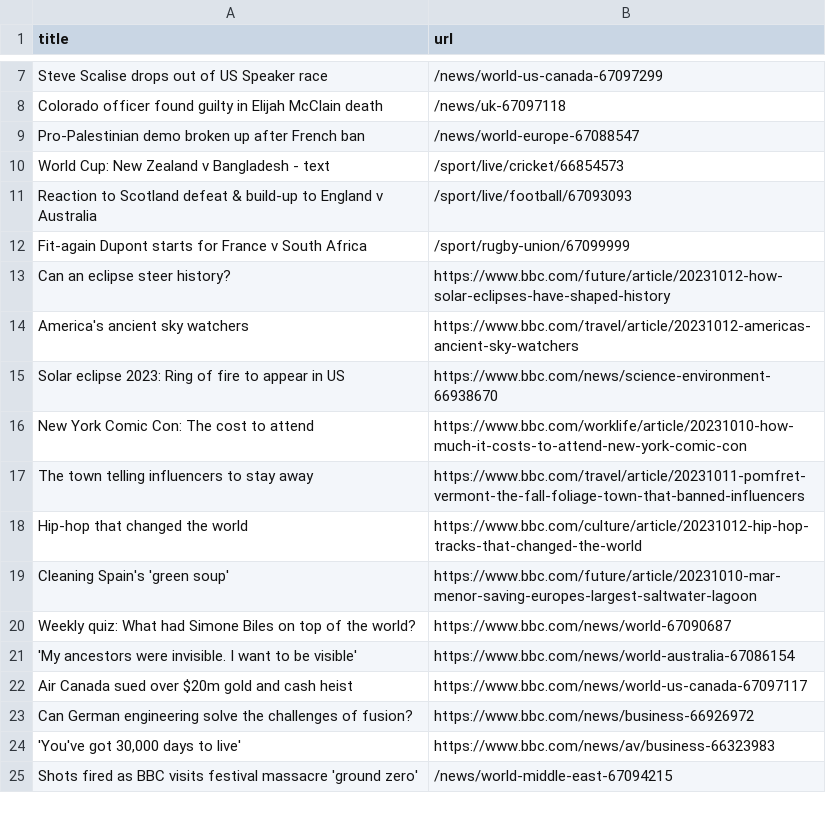
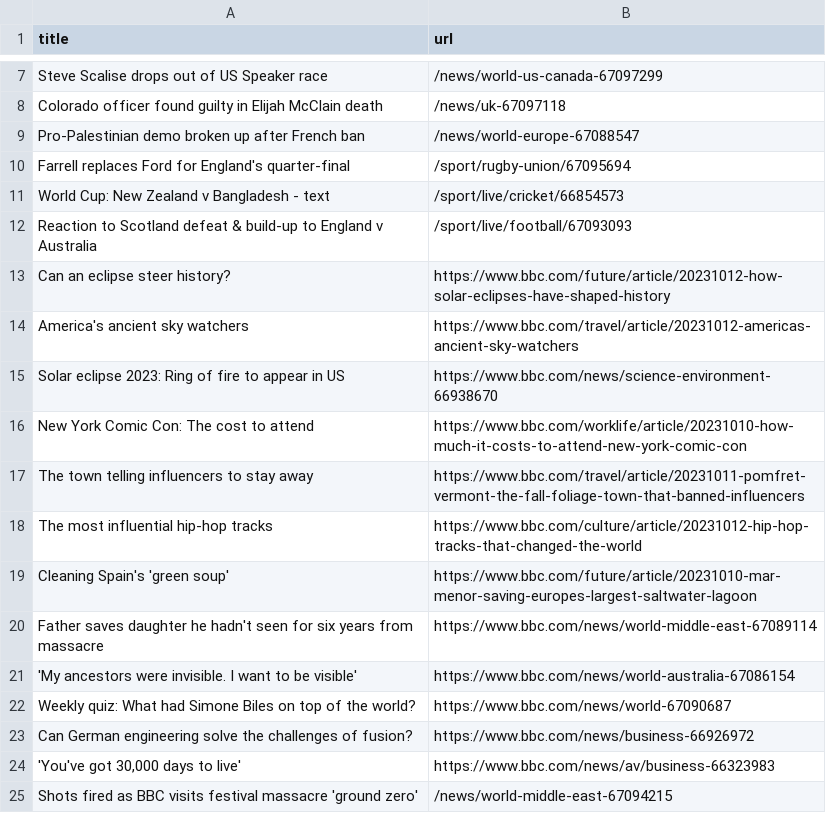
Before and after one commit to jsoma/automatic-scraper-bbc, a CSV file: bbc.csv, drawn as a sheet; only a part is shown, gaps mark what is left out.

```diff
--- a/bbc.csv
+++ b/bbc.csv
@@ -9,5 +9,5 @@ Colorado officer found guilty in Elijah McClain death,/news/uk-67097118
 Pro-Palestinian demo broken up after French ban,/news/world-europe-67088547
+Farrell replaces Ford for England's quarter-final,/sport/rugby-union/67095694
 World Cup: New Zealand v Bangladesh - text,/sport/live/cricket/66854573
 Reaction to Scotland defeat & build-up to England v Australia,/sport/live/football/67093093
-Fit-again Dupont starts for France v South Africa,/sport/rugby-union/67099999
 Can an eclipse steer history?,https://www.bbc.com/future/article/20231012-how-solar-eclipses-have-shaped-history
@@ -17,7 +17,7 @@ New York Comic Con: The cost to attend,https://www.bbc.com/worklife/article/2023
 The town telling influencers to stay away,https://www.bbc.com/travel/article/20231011-pomfret-vermont-the-fall-foliage-town-that-banned-influencers
-Hip-hop that changed the world,https://www.bbc.com/culture/article/20231012-hip-hop-tracks-that-changed-the-world
+The most influential hip-hop tracks,https://www.bbc.com/culture/article/20231012-hip-hop-tracks-that-changed-the-world
 Cleaning Spain's 'green soup',https://www.bbc.com/future/article/20231010-mar-menor-saving-europes-largest-saltwater-lagoon
+Father saves daughter he hadn't seen for six years from massacre,https://www.bbc.com/news/world-middle-east-67089114
+'My ancestors were invisible. I want to be visible',https://www.bbc.com/news/world-australia-67086154
 Weekly quiz: What had Simone Biles on top of the world?,https://www.bbc.com/news/world-67090687
-'My ancestors were invisible. I want to be visible',https://www.bbc.com/news/world-australia-67086154
-Air Canada sued over $20m gold and cash heist,https://www.bbc.com/news/world-us-canada-67097117
 Can German engineering solve the challenges of fusion?,https://www.bbc.com/news/business-66926972
```
